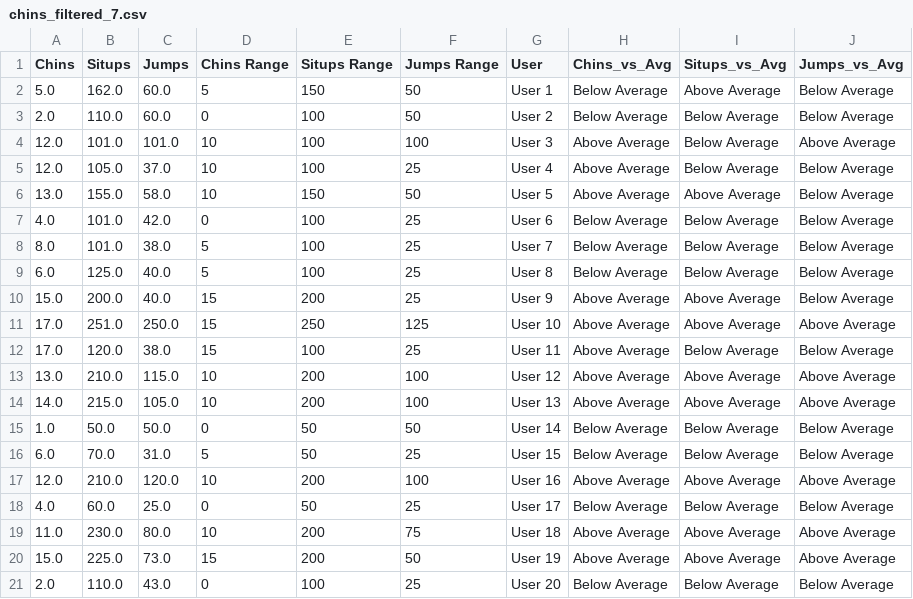
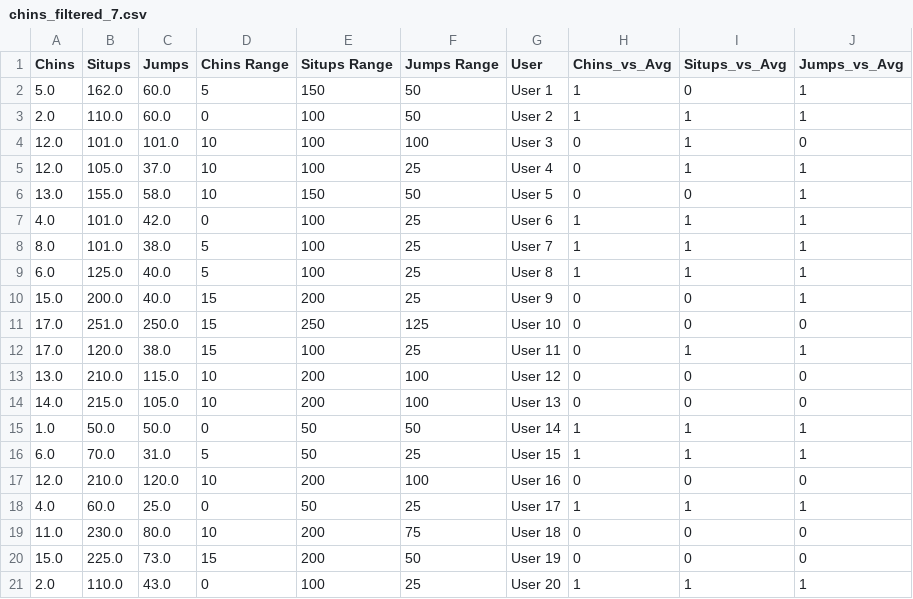
Before and after one commit to CamilaJaviera91/apache-beam-pipeline-first-approach, a CSV file: src/download/chins_filtered_7.csv, drawn as a sheet.

Commit message:
feat(all) change below or above average for 0 and 1

```diff
--- a/src/download/chins_filtered_7.csv
+++ b/src/download/chins_filtered_7.csv
@@ -1,21 +1,21 @@
 Chins,Situps,Jumps,Chins Range,Situps Range,Jumps Range,User,Chins_vs_Avg,Situps_vs_Avg,Jumps_vs_Avg
-5.0, 162.0, 60.0, 5, 150, 50, User 1, Below Average, Above Average, Below Average
-2.0, 110.0, 60.0, 0, 100, 50, User 2, Below Average, Below Average, Below Average
-12.0, 101.0, 101.0, 10, 100, 100, User 3, Above Average, Below Average, Above Average
-12.0, 105.0, 37.0, 10, 100, 25, User 4, Above Average, Below Average, Below Average
-13.0, 155.0, 58.0, 10, 150, 50, User 5, Above Average, Above Average, Below Average
-4.0, 101.0, 42.0, 0, 100, 25, User 6, Below Average, Below Average, Below Average
-8.0, 101.0, 38.0, 5, 100, 25, User 7, Below Average, Below Average, Below Average
-6.0, 125.0, 40.0, 5, 100, 25, User 8, Below Average, Below Average, Below Average
-15.0, 200.0, 40.0, 15, 200, 25, User 9, Above Average, Above Average, Below Average
-17.0, 251.0, 250.0, 15, 250, 125, User 10, Above Average, Above Average, Above Average
-17.0, 120.0, 38.0, 15, 100, 25, User 11, Above Average, Below Average, Below Average
-13.0, 210.0, 115.0, 10, 200, 100, User 12, Above Average, Above Average, Above Average
-14.0, 215.0, 105.0, 10, 200, 100, User 13, Above Average, Above Average, Above Average
-1.0, 50.0, 50.0, 0, 50, 50, User 14, Below Average, Below Average, Below Average
-6.0, 70.0, 31.0, 5, 50, 25, User 15, Below Average, Below Average, Below Average
-12.0, 210.0, 120.0, 10, 200, 100, User 16, Above Average, Above Average, Above Average
-4.0, 60.0, 25.0, 0, 50, 25, User 17, Below Average, Below Average, Below Average
-11.0, 230.0, 80.0, 10, 200, 75, User 18, Above Average, Above Average, Above Average
-15.0, 225.0, 73.0, 15, 200, 50, User 19, Above Average, Above Average, Above Average
-2.0, 110.0, 43.0, 0, 100, 25, User 20, Below Average, Below Average, Below Average
+5.0, 162.0, 60.0, 5, 150, 50, User 1, 1, 0, 1
+2.0, 110.0, 60.0, 0, 100, 50, User 2, 1, 1, 1
+12.0, 101.0, 101.0, 10, 100, 100, User 3, 0, 1, 0
+12.0, 105.0, 37.0, 10, 100, 25, User 4, 0, 1, 1
+13.0, 155.0, 58.0, 10, 150, 50, User 5, 0, 0, 1
+4.0, 101.0, 42.0, 0, 100, 25, User 6, 1, 1, 1
+8.0, 101.0, 38.0, 5, 100, 25, User 7, 1, 1, 1
+6.0, 125.0, 40.0, 5, 100, 25, User 8, 1, 1, 1
+15.0, 200.0, 40.0, 15, 200, 25, User 9, 0, 0, 1
+17.0, 251.0, 250.0, 15, 250, 125, User 10, 0, 0, 0
+17.0, 120.0, 38.0, 15, 100, 25, User 11, 0, 1, 1
+13.0, 210.0, 115.0, 10, 200, 100, User 12, 0, 0, 0
+14.0, 215.0, 105.0, 10, 200, 100, User 13, 0, 0, 0
+1.0, 50.0, 50.0, 0, 50, 50, User 14, 1, 1, 1
+6.0, 70.0, 31.0, 5, 50, 25, User 15, 1, 1, 1
+12.0, 210.0, 120.0, 10, 200, 100, User 16, 0, 0, 0
+4.0, 60.0, 25.0, 0, 50, 25, User 17, 1, 1, 1
+11.0, 230.0, 80.0, 10, 200, 75, User 18, 0, 0, 0
+15.0, 225.0, 73.0, 15, 200, 50, User 19, 0, 0, 0
+2.0, 110.0, 43.0, 0, 100, 25, User 20, 1, 1, 1
```
